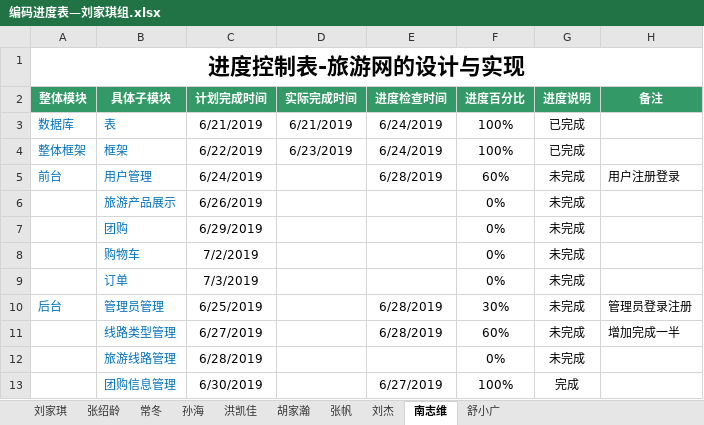
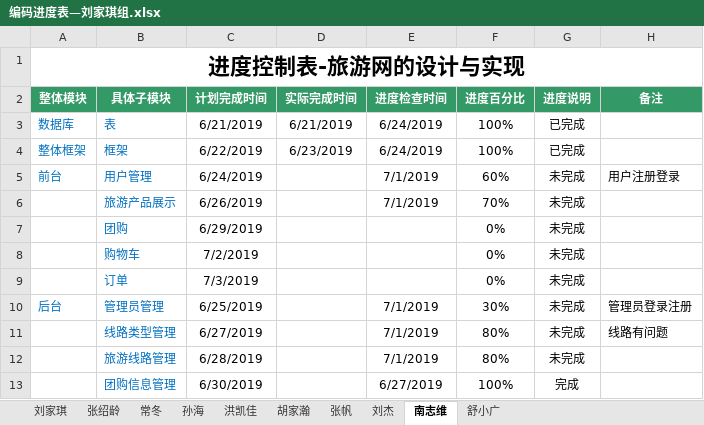
Before and after one commit to hgkj-rj/hgkj_01, an Excel workbook: 刘家琪/编码进度表—刘家琪组.xlsx, sheet 南志维, drawn as a sheet; values as stored, in another font and other column widths than the file's, no borders; the diff names each change by its address in the sheet, - before the commit and + after, or states it on an @@ line.

```diff
--- a/刘家琪/编码进度表—刘家琪组.xlsx (sheet 南志维)
+++ b/刘家琪/编码进度表—刘家琪组.xlsx (sheet 南志维)
-E5 (进度检查时间): 6/28/2019
+E5 (进度检查时间): 7/1/2019
-E6 (进度检查时间): (empty)
+E6 (进度检查时间): 7/1/2019
-F6 (进度百分比): 0%
+F6 (进度百分比): 70%
-E10:E11 (进度检查时间): 6/28/2019
+E10:E11 (进度检查时间): 7/1/2019
-F11 (进度百分比): 60%
+F11 (进度百分比): 80%
-H11 (备注): 增加完成一半
+H11 (备注): 线路有问题
-E12 (进度检查时间): (empty)
+E12 (进度检查时间): 7/1/2019
-F12 (进度百分比): 0%
+F12 (进度百分比): 80%
```
Also changed, not shown: sheet 孙海, sheet 刘家琪, sheet 胡家瀚, sheet 张绍龄, sheet 常冬, sheet 舒小广, 3 more sheets.
